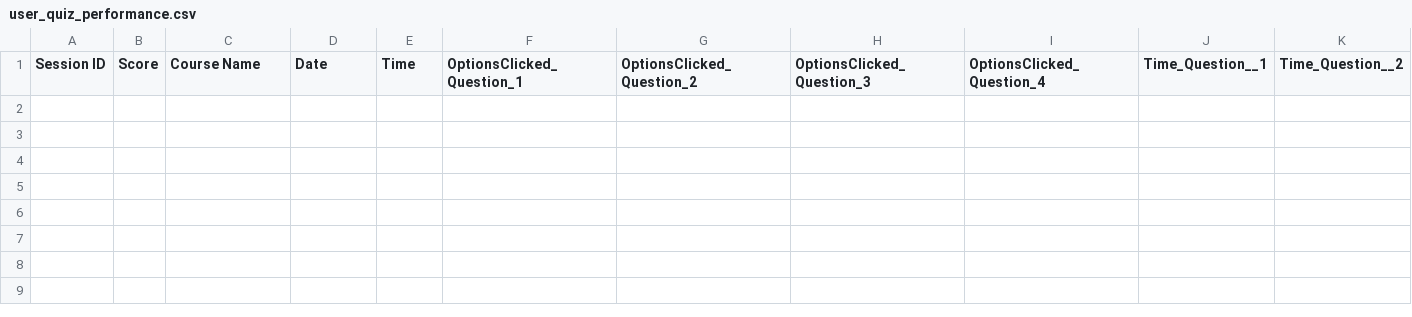
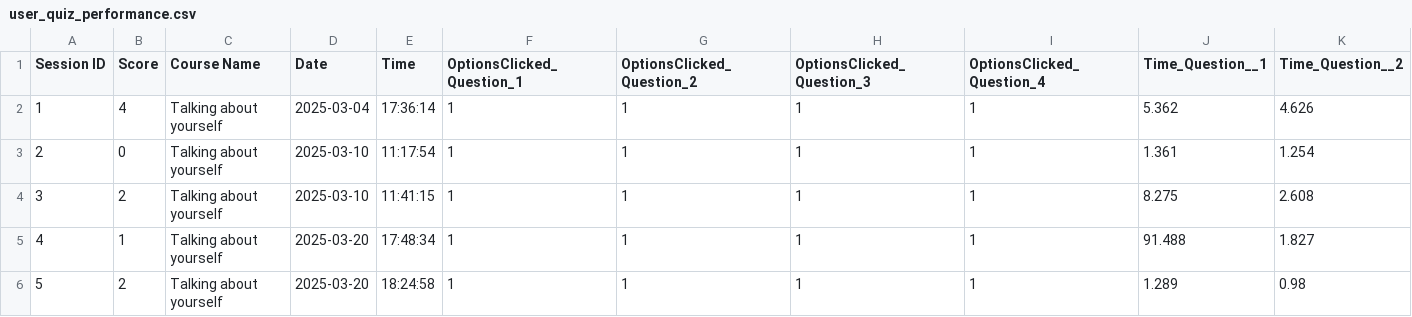
Before and after one commit to Gintoki734/Flask-web, a CSV file: webflask/user_quiz_performance.csv, drawn as a sheet; only a part is shown; rows hold the shown columns only; the diff names each change by its address in the sheet, - before the commit and + after, or states it on an @@ line.

Commit message:
Add files via upload
Updated codes on user feedback

```diff
--- a/webflask/user_quiz_performance.csv
+++ b/webflask/user_quiz_performance.csv
+row 2: 1 | 4 | Talking about yourself | 2025-03-04 | 17:36:14 | 1 | 1 | 1 | 1 | 5.362 | 4.626
+row 3: 2 | 0 | Talking about yourself | 2025-03-10 | 11:17:54 | 1 | 1 | 1 | 1 | 1.361 | 1.254
+row 4: 3 | 2 | Talking about yourself | 2025-03-10 | 11:41:15 | 1 | 1 | 1 | 1 | 8.275 | 2.608
+row 5: 4 | 1 | Talking about yourself | 2025-03-20 | 17:48:34 | 1 | 1 | 1 | 1 | 91.488 | 1.827
+row 6: 5 | 2 | Talking about yourself | 2025-03-20 | 18:24:58 | 1 | 1 | 1 | 1 | 1.289 | 0.98
```
Also changed, not shown: 5 other files.
